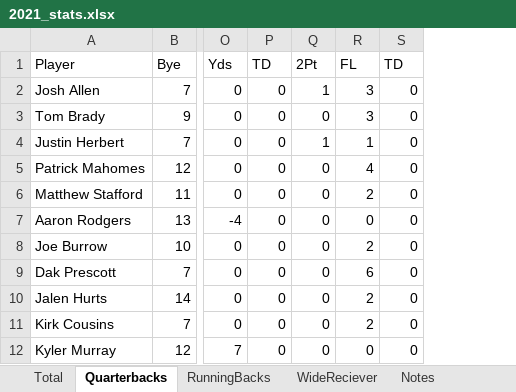
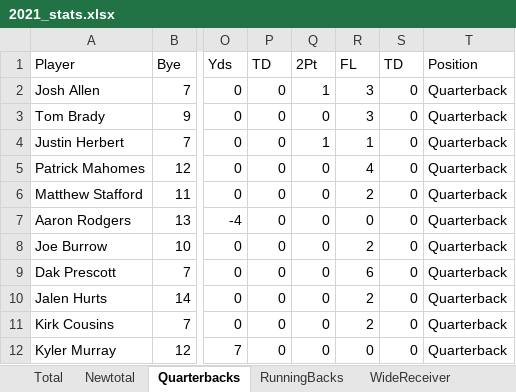
Before and after one commit to 86burke/Runtime-Terror, an Excel workbook: Henry/2021_stats.xlsx, sheet Quarterbacks, drawn as a sheet; only a part is shown, gaps mark what is left out; values as stored, in another font and other column widths than the file's, no borders; the diff names each change by its address in the sheet, - before the commit and + after, or states it on an @@ line.

```diff
--- a/Henry/2021_stats.xlsx (sheet Quarterbacks)
+++ b/Henry/2021_stats.xlsx (sheet Quarterbacks)
-sheet tab: WideReciever
+sheet tab: WideReceiver
+sheet tab: Newtotal
+column T, rows 1-12: Position | Quarterback | Quarterback | Quarterback | Quarterback | Quarterback | Quarterback | Quarterback | Quarterback | Quarterback | Quarterback | Quarterback
```
Also changed, not shown: sheet RunningBacks, sheet WideReceiver, sheet Total, 1 other file.
